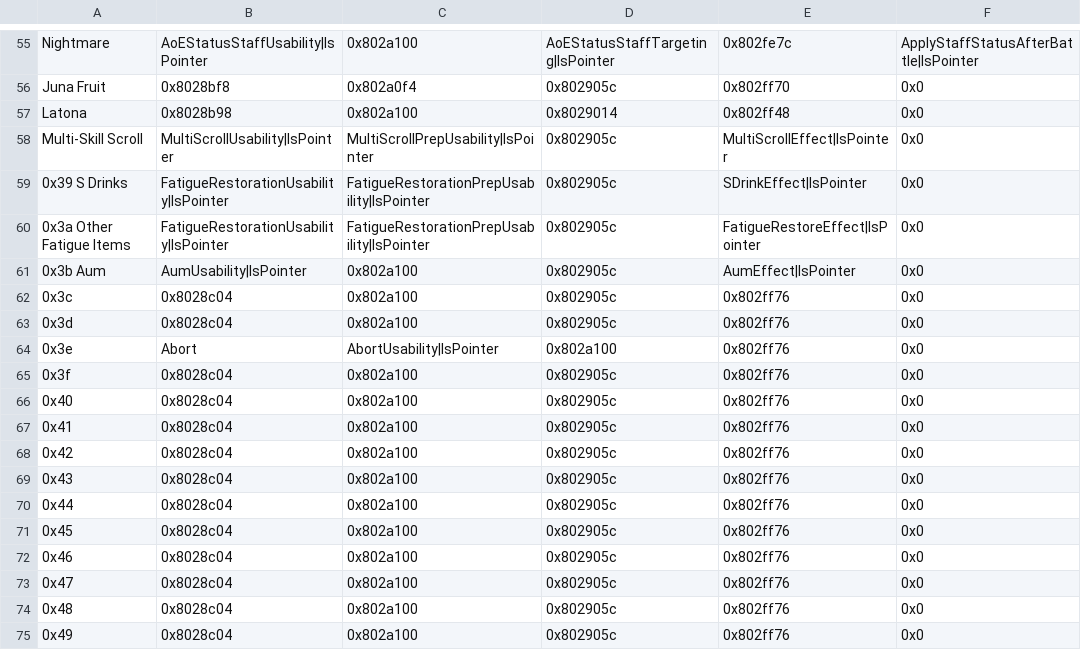
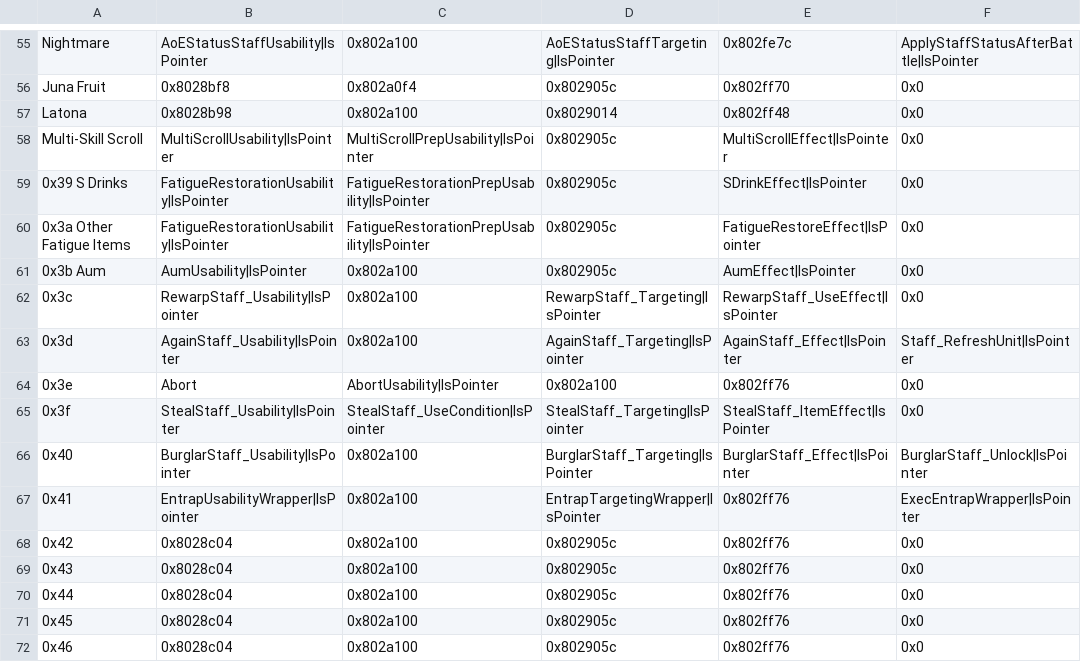
Before and after one commit to Hajimette/s4s, a CSV file: Tables/NightmareModules/ItemEffectRevamp/Item_Effect_Revamp.csv, drawn as a sheet; only a part is shown, gaps mark what is left out; the shorter side is filled out with more unchanged rows; the diff names each change by its address in the sheet, - before the commit and + after, or states it on an @@ line.

Commit message:
Staves, Items and things

```diff
--- a/Tables/NightmareModules/ItemEffectRevamp/Item_Effect_Revamp.csv
+++ b/Tables/NightmareModules/ItemEffectRevamp/Item_Effect_Revamp.csv
-B62: 0x8028c04
+B62: RewarpStaff_Usability|IsPointer
-D62: 0x802905c
+D62: RewarpStaff_Targeting|IsPointer
-E62: 0x802ff76
+E62: RewarpStaff_UseEffect|IsPointer
-B63: 0x8028c04
+B63: AgainStaff_Usability|IsPointer
-D63: 0x802905c
+D63: AgainStaff_Targeting|IsPointer
-E63: 0x802ff76
+E63: AgainStaff_Effect|IsPointer
-F63: 0x0
+F63: Staff_RefreshUnit|IsPointer
-B65: 0x8028c04
+B65: StealStaff_Usability|IsPointer
-C65: 0x802a100
+C65: StealStaff_UseCondition|IsPointer
-D65: 0x802905c
+D65: StealStaff_Targeting|IsPointer
-E65: 0x802ff76
+E65: StealStaff_ItemEffect|IsPointer
-B66: 0x8028c04
+B66: BurglarStaff_Usability|IsPointer
-D66: 0x802905c
+D66: BurglarStaff_Targeting|IsPointer
-E66: 0x802ff76
+E66: BurglarStaff_Effect|IsPointer
-F66: 0x0
+F66: BurglarStaff_Unlock|IsPointer
-B67: 0x8028c04
+B67: EntrapUsabilityWrapper|IsPointer
-D67: 0x802905c
+D67: EntrapTargetingWrapper|IsPointer
-F67: 0x0
+F67: ExecEntrapWrapper|IsPointer
```
Also changed, not shown: Tables/NightmareModules/ChapterData/ChapterData.csv, Tables/NightmareModules/CharactersClasses/CharacterTable.csv, 47 other files.
